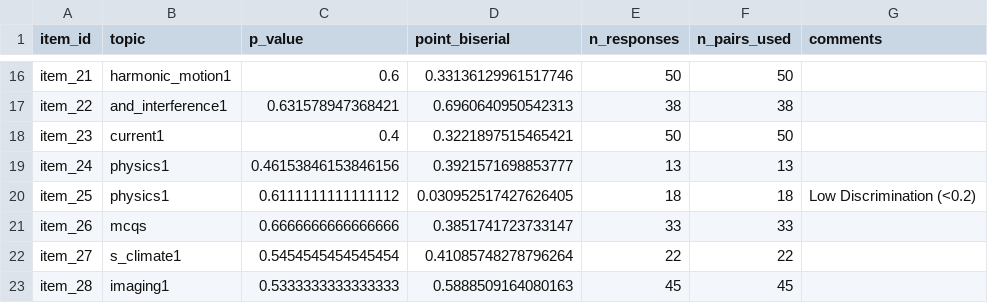
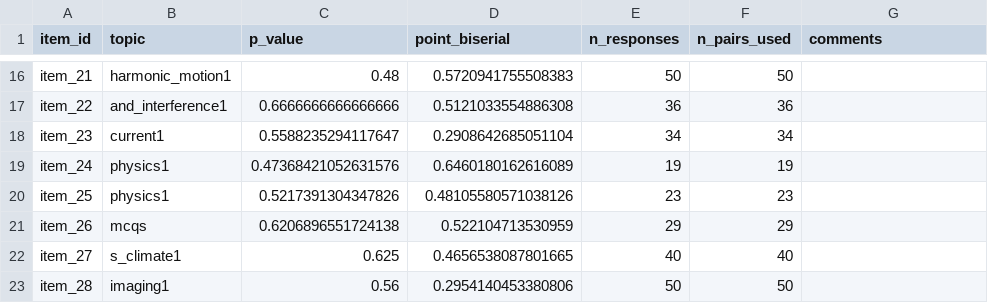
Before and after one commit to smolblud/mcq-generator, a CSV file: pilot_metrics_output/metrics_summary.csv, drawn as a sheet; only a part is shown, gaps mark what is left out; the diff covers the shown part only; the diff names each change by its address in the sheet, - before the commit and + after, or states it on an @@ line.

```diff
--- a/pilot_metrics_output/metrics_summary.csv
+++ b/pilot_metrics_output/metrics_summary.csv
-C16 (p_value): 0.6
+C16 (p_value): 0.48
-D16 (point_biserial): 0.33136129961517746
+D16 (point_biserial): 0.5720941755508383
-C17 (p_value): 0.631578947368421
+C17 (p_value): 0.6666666666666666
-D17 (point_biserial): 0.6960640950542313
+D17 (point_biserial): 0.5121033554886308
-E17 (n_responses): 38
+E17 (n_responses): 36
-F17 (n_pairs_used): 38
+F17 (n_pairs_used): 36
-C18 (p_value): 0.4
+C18 (p_value): 0.5588235294117647
-D18 (point_biserial): 0.3221897515465421
+D18 (point_biserial): 0.2908642685051104
-E18 (n_responses): 50
+E18 (n_responses): 34
-F18 (n_pairs_used): 50
+F18 (n_pairs_used): 34
-C19 (p_value): 0.46153846153846156
+C19 (p_value): 0.47368421052631576
-D19 (point_biserial): 0.3921571698853777
+D19 (point_biserial): 0.6460180162616089
-E19 (n_responses): 13
+E19 (n_responses): 19
-F19 (n_pairs_used): 13
+F19 (n_pairs_used): 19
-C20 (p_value): 0.6111111111111112
+C20 (p_value): 0.5217391304347826
-D20 (point_biserial): 0.030952517427626405
+D20 (point_biserial): 0.48105580571038126
-E20 (n_responses): 18
+E20 (n_responses): 23
-F20 (n_pairs_used): 18
+F20 (n_pairs_used): 23
-G20 (comments): Low Discrimination (<0.2)
+G20 (comments): (empty)
-C21 (p_value): 0.6666666666666666
+C21 (p_value): 0.6206896551724138
-D21 (point_biserial): 0.3851741723733147
+D21 (point_biserial): 0.522104713530959
-E21 (n_responses): 33
+E21 (n_responses): 29
-F21 (n_pairs_used): 33
+F21 (n_pairs_used): 29
-C22 (p_value): 0.5454545454545454
+C22 (p_value): 0.625
-D22 (point_biserial): 0.41085748278796264
+D22 (point_biserial): 0.4656538087801665
-E22 (n_responses): 22
+E22 (n_responses): 40
-F22 (n_pairs_used): 22
+F22 (n_pairs_used): 40
-C23 (p_value): 0.5333333333333333
+C23 (p_value): 0.56
-D23 (point_biserial): 0.5888509164080163
+D23 (point_biserial): 0.2954140453380806
-E23 (n_responses): 45
+E23 (n_responses): 50
-F23 (n_pairs_used): 45
+F23 (n_pairs_used): 50
```
Also changed, not shown: 91 edited cells elsewhere in this file, pilot_responses.csv, 6 other files.
